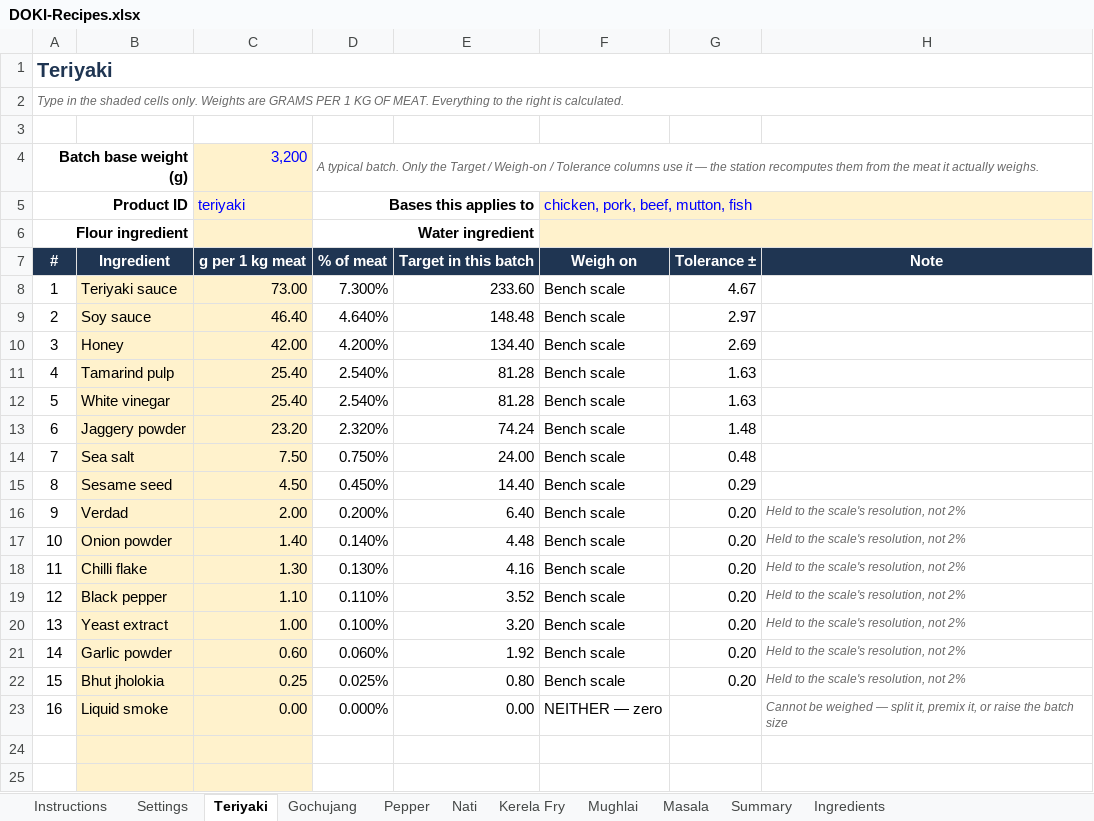
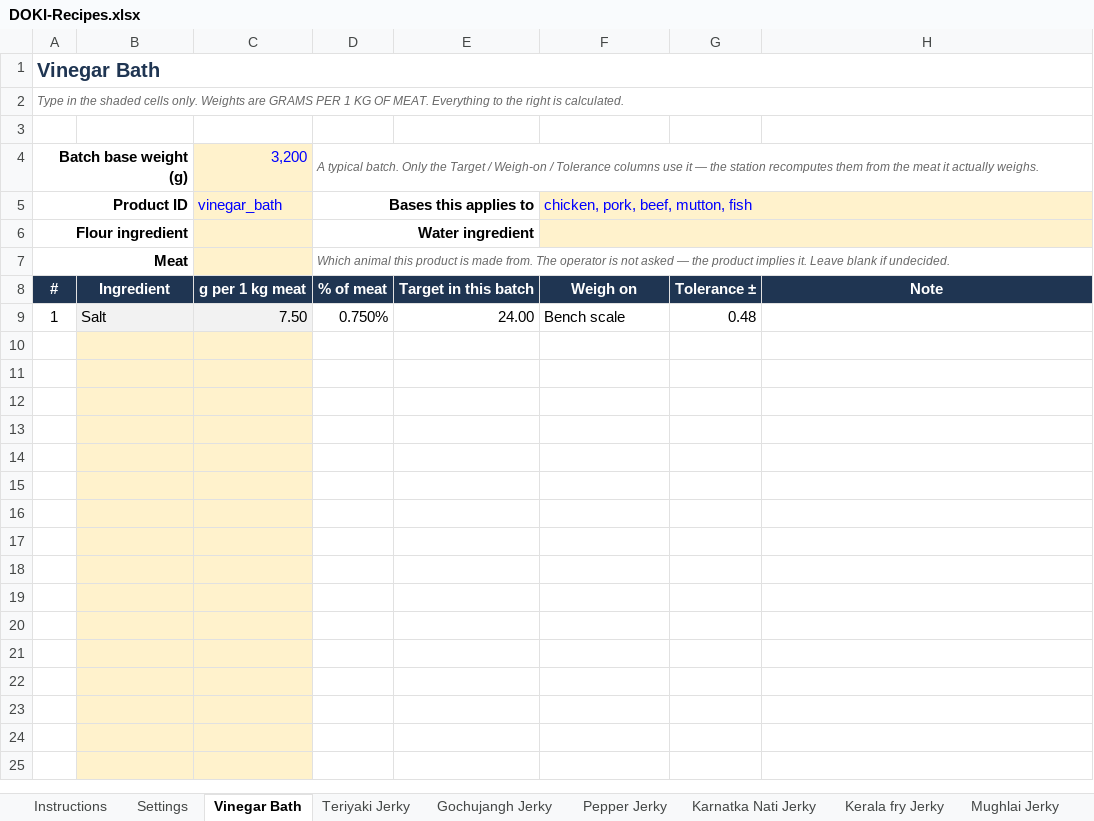
Before and after one commit to TarangK18/DOKI, an Excel workbook: Mincecraft_Final/DOKI-Recipes.xlsx, sheet Vinegar Bath, drawn as a sheet; only a part is shown; the shorter side is filled out with more unchanged rows; values as stored, in another font and other column widths than the file's, no borders; conditional formats not drawn; removed rows and columns are numbered as before the commit, all else as after; the diff covers the shown part only; the diff names each change by its address in the sheet, - before the commit and + after, or states it on an @@ line.

```diff
--- a/Mincecraft_Final/DOKI-Recipes.xlsx (sheet Vinegar Bath)
+++ b/Mincecraft_Final/DOKI-Recipes.xlsx (sheet Vinegar Bath)
-sheet tab: Teriyaki
+sheet tab: Vinegar Bath
-sheet tab: Gochujang
+sheet tab: Teriyaki Jerky
-sheet tab: Pepper
+sheet tab: Gochujangh Jerky
-sheet tab: Nati
+sheet tab: Pepper Jerky
-sheet tab: Kerela Fry
+sheet tab: Karnatka Nati Jerky
-sheet tab: Mughlai
+sheet tab: Kerala fry Jerky
-sheet tab: Masala
+sheet tab: Mughlai Jerky
-A1: Teriyaki
+A1: Vinegar Bath
-C5: teriyaki
+C5: vinegar_bath
+row 7: Meat |  |  | Which animal this product is made from. The operator is not asked — the product implies it. Leave blank if undecided.
-row 8: 1 | Teriyaki sauce | 73.00 | 7.300% | 233.60 | Bench scale | 4.67
-row 9: 2 | Soy sauce | 46.40 | 4.640% | 148.48 | Bench scale | 2.97
-row 10: 3 | Honey | 42.00 | 4.200% | 134.40 | Bench scale | 2.69
-row 11: 4 | Tamarind pulp | 25.40 | 2.540% | 81.28 | Bench scale | 1.63
-row 12: 5 | White vinegar | 25.40 | 2.540% | 81.28 | Bench scale | 1.63
-row 13: 6 | Jaggery powder | 23.20 | 2.320% | 74.24 | Bench scale | 1.48
-A9: 7
+A9: 1
-B9: Sea salt
+B9: Salt
-B9:C9 fill: #FFF2CC
+B9:C9 fill: #F2F2F2
-row 15: 8 | Sesame seed | 4.50 | 0.450% | 14.40 | Bench scale | 0.29
-row 16: 9 | Verdad | 2.00 | 0.200% | 6.40 | Bench scale | 0.20 | Held to the scale's resolution, not 2%
-row 17: 10 | Onion powder | 1.40 | 0.140% | 4.48 | Bench scale | 0.20 | Held to the scale's resolution, not 2%
-row 18: 11 | Chilli flake | 1.30 | 0.130% | 4.16 | Bench scale | 0.20 | Held to the scale's resolution, not 2%
-row 19: 12 | Black pepper | 1.10 | 0.110% | 3.52 | Bench scale | 0.20 | Held to the scale's resolution, not 2%
-row 20: 13 | Yeast extract | 1.00 | 0.100% | 3.20 | Bench scale | 0.20 | Held to the scale's resolution, not 2%
-row 21: 14 | Garlic powder | 0.60 | 0.060% | 1.92 | Bench scale | 0.20 | Held to the scale's resolution, not 2%
-row 22: 15 | Bhut jholokia | 0.25 | 0.025% | 0.80 | Bench scale | 0.20 | Held to the scale's resolution, not 2%
-row 23: 16 | Liquid smoke | 0.00 | 0.000% | 0.00 | NEITHER — zero |  | Cannot be weighed — split it, premix it, or raise the batch size
```
Also changed, not shown: 17 added rows, 2 removed rows, 1 edited cell and cell formats elsewhere in this sheet, sheet Summary, sheet Ingredients, sheet Karnatka Nati Jerky, sheet Teriyaki Jerky, sheet Gochujangh Jerky, sheet Pepper Jerky, 2 more sheets, other sheet tabs, formulas that keep their value, 14 other files.
